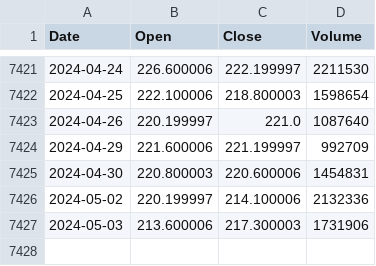
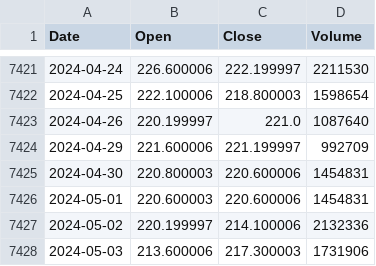
Before and after one commit to fisand08/stock_monitor, a CSV file: stock_data/ROG.SW_history.csv, drawn as a sheet; only a part is shown, gaps mark what is left out; the diff names each change by its address in the sheet, - before the commit and + after, or states it on an @@ line.

```diff
--- a/stock_data/ROG.SW_history.csv
+++ b/stock_data/ROG.SW_history.csv
+row 7426: 2024-05-01 | 220.600003 | 220.600006 | 1454831
```
Also changed, not shown: 9 other files.
